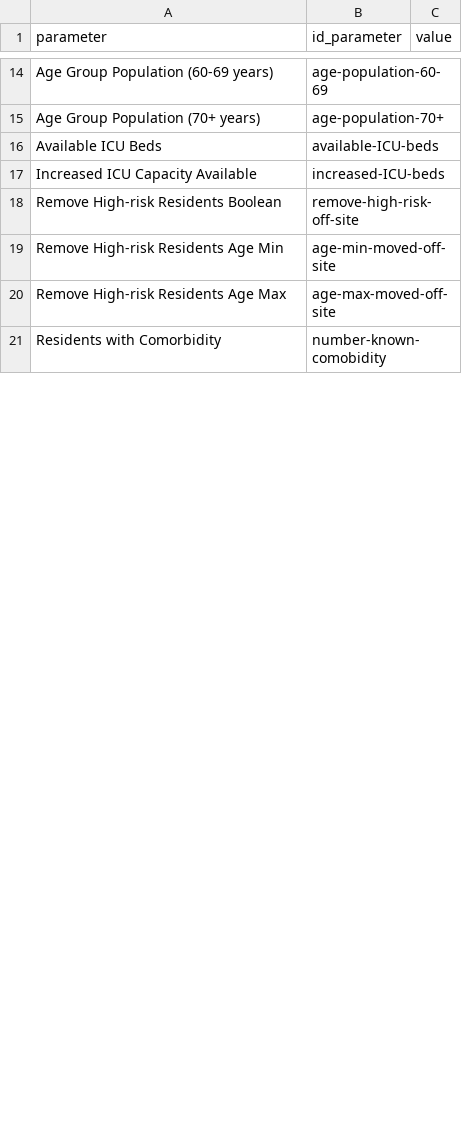
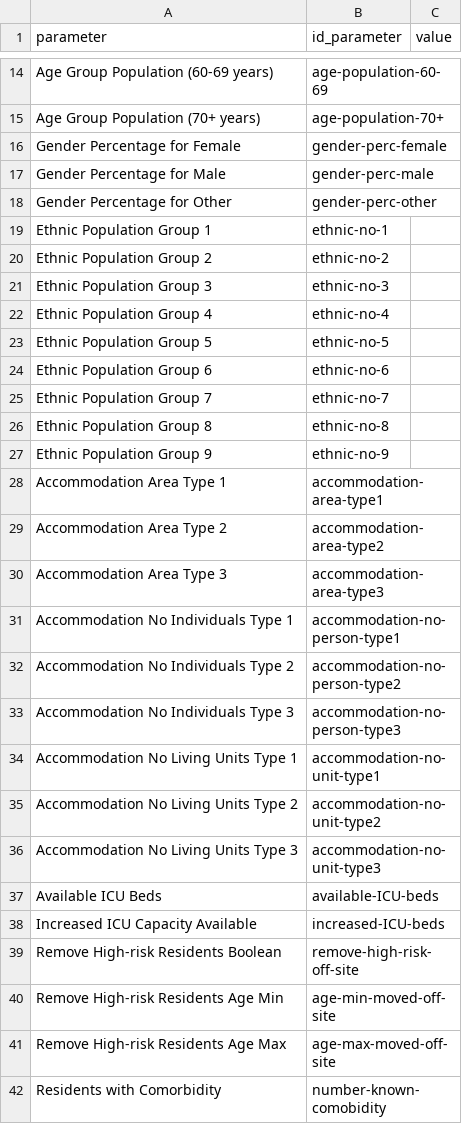
Before and after one commit to AIforGoodSimulator/model-server, a CSV file: ai4good/webapp/user/input_sample.csv, drawn as a sheet; only a part is shown, gaps mark what is left out; the diff covers the shown part only; the diff names each change by its address in the sheet, - before the commit and + after, or states it on an @@ line.

```diff
--- a/ai4good/webapp/user/input_sample.csv
+++ b/ai4good/webapp/user/input_sample.csv
+row 16: Gender Percentage for Female | gender-perc-female
+row 17: Gender Percentage for Male | gender-perc-male
+row 18: Gender Percentage for Other | gender-perc-other
+row 19: Ethnic Population Group 1 | ethnic-no-1
+row 20: Ethnic Population Group 2 | ethnic-no-2
+row 21: Ethnic Population Group 3 | ethnic-no-3
+row 22: Ethnic Population Group 4 | ethnic-no-4
+row 23: Ethnic Population Group 5 | ethnic-no-5
+row 24: Ethnic Population Group 6 | ethnic-no-6
+row 25: Ethnic Population Group 7 | ethnic-no-7
+row 26: Ethnic Population Group 8 | ethnic-no-8
+row 27: Ethnic Population Group 9 | ethnic-no-9
+row 28: Accommodation Area Type 1 | accommodation-area-type1
+row 29: Accommodation Area Type 2 | accommodation-area-type2
+row 30: Accommodation Area Type 3 | accommodation-area-type3
+row 31: Accommodation No Individuals Type 1 | accommodation-no-person-type1
+row 32: Accommodation No Individuals Type 2 | accommodation-no-person-type2
+row 33: Accommodation No Individuals Type 3 | accommodation-no-person-type3
+row 34: Accommodation No Living Units Type 1 | accommodation-no-unit-type1
+row 35: Accommodation No Living Units Type 2 | accommodation-no-unit-type2
+row 36: Accommodation No Living Units Type 3 | accommodation-no-unit-type3
```
Also changed, not shown: 24 added rows, 2 removed rows, 1 moved row and 2 edited cells elsewhere in this file.
